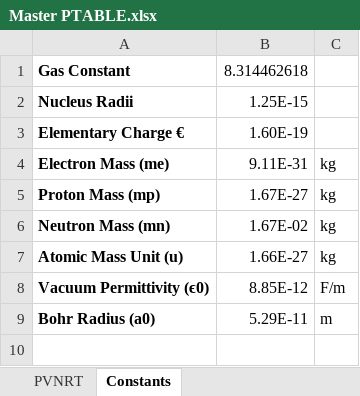
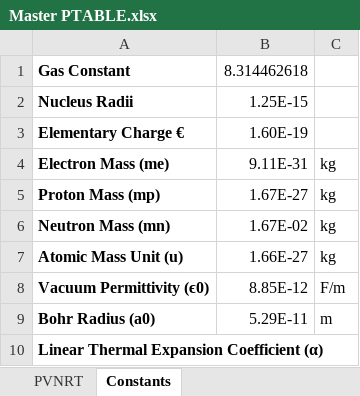
Before and after one commit to USAMRICD-UW-Fred-Hutch-Cancer-Research/Periodic-Table-of-Elements, an Excel workbook: Master PTABLE.xlsx, sheet Constants, drawn as a sheet; values as stored, in another font and other column widths than the file's, no borders; the diff names each change by its address in the sheet, - before the commit and + after, or states it on an @@ line.

```diff
--- a/Master PTABLE.xlsx (sheet Constants)
+++ b/Master PTABLE.xlsx (sheet Constants)
+row 10: Linear Thermal Expansion Coefficient (α)
```
Also changed, not shown: sheet Elements, formulas that keep their value.
